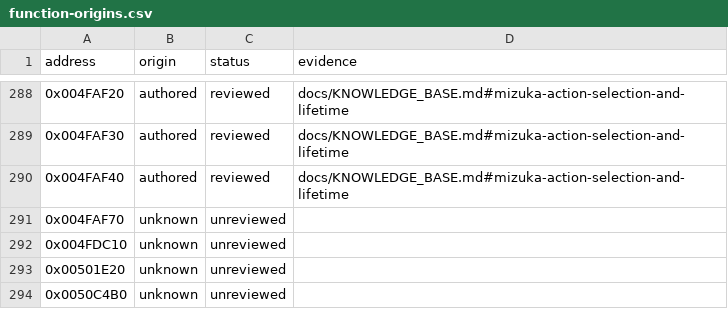
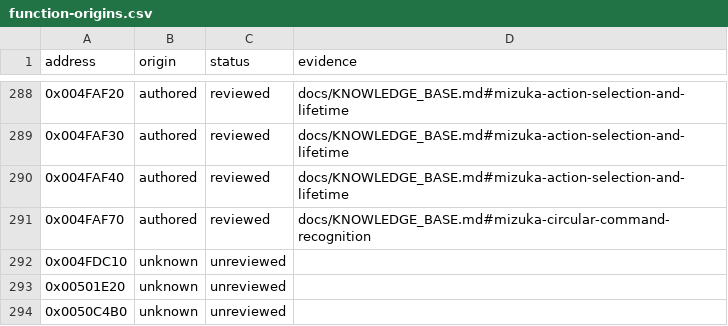
Before and after one commit to N0zoM1z0/Eternal-Fighter-Zero, a CSV file: config/function-origins.csv, drawn as a sheet; only a part is shown, gaps mark what is left out.

```diff
--- a/config/function-origins.csv
+++ b/config/function-origins.csv
@@ -290,3 +290,3 @@ address,origin,status,evidence
 0x004FAF40,authored,reviewed,docs/KNOWLEDGE_BASE.md#mizuka-action-selection-and-lifetime
-0x004FAF70,unknown,unreviewed,
+0x004FAF70,authored,reviewed,docs/KNOWLEDGE_BASE.md#mizuka-circular-command-recognition
 0x004FDC10,unknown,unreviewed,
```
Also changed, not shown: config/function-boundaries.csv, config/implemented.csv, 8 other files.
